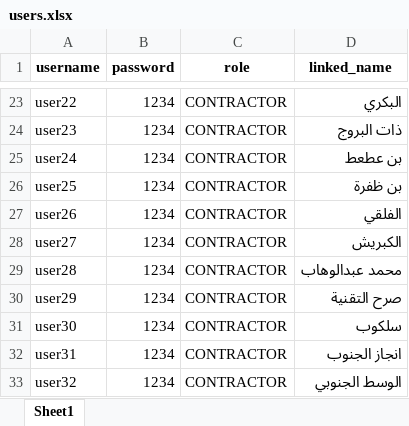
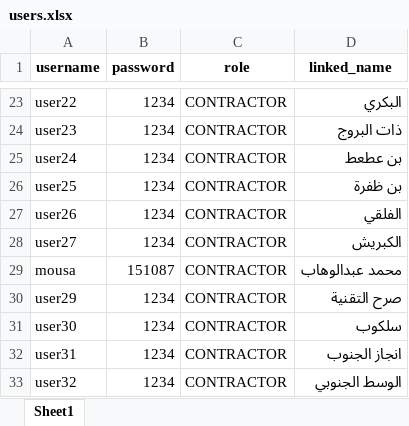
Before and after one commit to A7medFahmy13/Feeder-Location, an Excel workbook: users.xlsx, sheet Sheet1, drawn as a sheet; only a part is shown, gaps mark what is left out; values as stored, in another font and other column widths than the file's, no borders; the diff names each change by its address in the sheet, - before the commit and + after, or states it on an @@ line.

```diff
--- a/users.xlsx (sheet Sheet1)
+++ b/users.xlsx (sheet Sheet1)
-A29 (username): user28
+A29 (username): mousa
-B29 (password): 1234
+B29 (password): 151087
```
Also changed, not shown: 2 other files.
